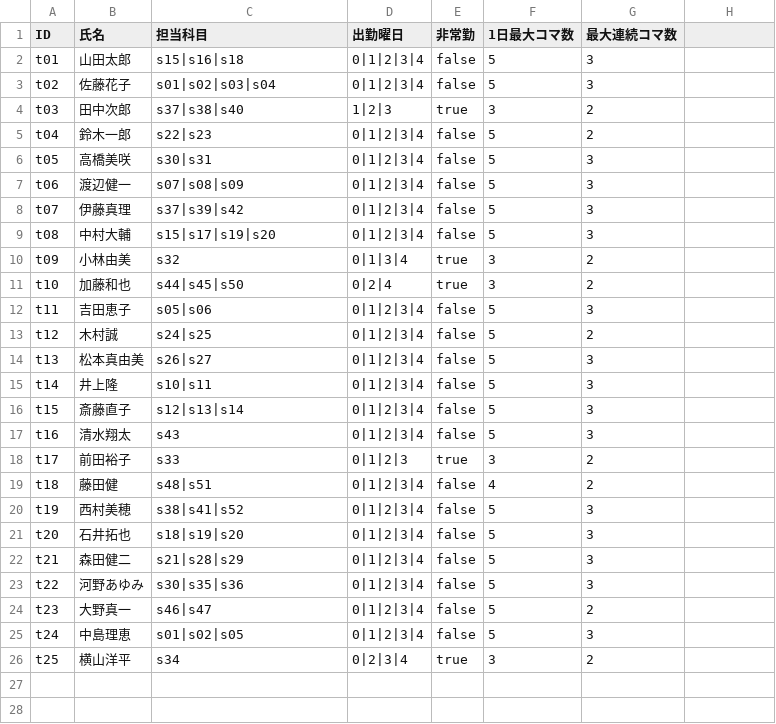
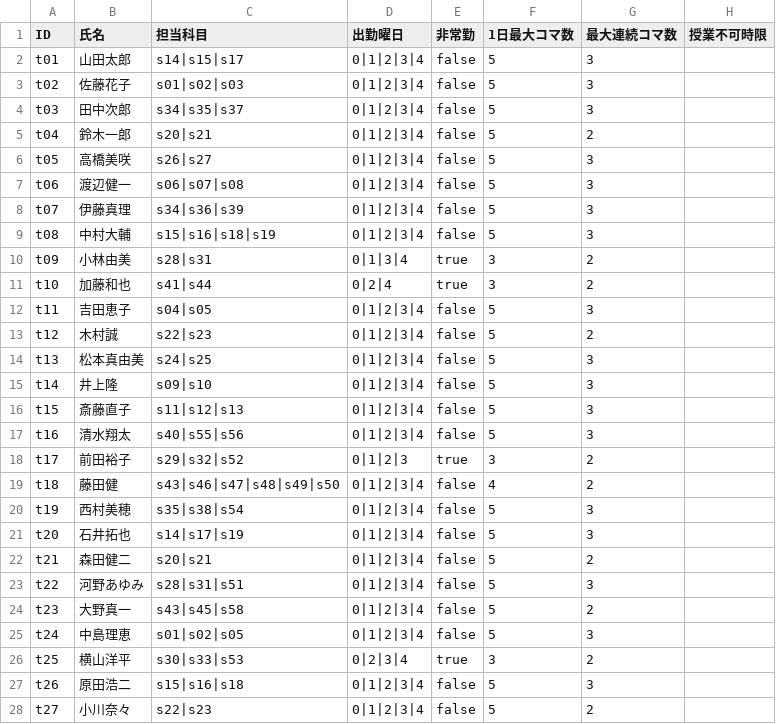
Before and after one commit to itou-daiki/easy_table, a CSV file: data/teachers.csv, drawn as a sheet; only a part is shown; the diff covers the shown part only.

```diff
--- a/data/teachers.csv
+++ b/data/teachers.csv
@@ -1,24 +1,24 @@
-ID,氏名,担当科目,出勤曜日,非常勤,1日最大コマ数,最大連続コマ数
-t01,山田太郎,s15|s16|s18,0|1|2|3|4,false,5,3
-t02,佐藤花子,s01|s02|s03|s04,0|1|2|3|4,false,5,3
-t03,田中次郎,s37|s38|s40,1|2|3,true,3,2
-t04,鈴木一郎,s22|s23,0|1|2|3|4,false,5,2
-t05,高橋美咲,s30|s31,0|1|2|3|4,false,5,3
-t06,渡辺健一,s07|s08|s09,0|1|2|3|4,false,5,3
-t07,伊藤真理,s37|s39|s42,0|1|2|3|4,false,5,3
-t08,中村大輔,s15|s17|s19|s20,0|1|2|3|4,false,5,3
-t09,小林由美,s32,0|1|3|4,true,3,2
-t10,加藤和也,s44|s45|s50,0|2|4,true,3,2
-t11,吉田恵子,s05|s06,0|1|2|3|4,false,5,3
-t12,木村誠,s24|s25,0|1|2|3|4,false,5,2
-t13,松本真由美,s26|s27,0|1|2|3|4,false,5,3
-t14,井上隆,s10|s11,0|1|2|3|4,false,5,3
-t15,斎藤直子,s12|s13|s14,0|1|2|3|4,false,5,3
-t16,清水翔太,s43,0|1|2|3|4,false,5,3
-t17,前田裕子,s33,0|1|2|3,true,3,2
-t18,藤田健,s48|s51,0|1|2|3|4,false,4,2
-t19,西村美穂,s38|s41|s52,0|1|2|3|4,false,5,3
-t20,石井拓也,s18|s19|s20,0|1|2|3|4,false,5,3
-t21,森田健二,s21|s28|s29,0|1|2|3|4,false,5,3
-t22,河野あゆみ,s30|s35|s36,0|1|2|3|4,false,5,3
-t23,大野真一,s46|s47,0|1|2|3|4,false,5,2
+ID,氏名,担当科目,出勤曜日,非常勤,1日最大コマ数,最大連続コマ数,授業不可時限
+t01,山田太郎,s14|s15|s17,0|1|2|3|4,false,5,3,
+t02,佐藤花子,s01|s02|s03,0|1|2|3|4,false,5,3,
+t03,田中次郎,s34|s35|s37,0|1|2|3|4,false,5,3,
+t04,鈴木一郎,s20|s21,0|1|2|3|4,false,5,2,
+t05,高橋美咲,s26|s27,0|1|2|3|4,false,5,3,
+t06,渡辺健一,s06|s07|s08,0|1|2|3|4,false,5,3,
+t07,伊藤真理,s34|s36|s39,0|1|2|3|4,false,5,3,
+t08,中村大輔,s15|s16|s18|s19,0|1|2|3|4,false,5,3,
+t09,小林由美,s28|s31,0|1|3|4,true,3,2,
+t10,加藤和也,s41|s44,0|2|4,true,3,2,
+t11,吉田恵子,s04|s05,0|1|2|3|4,false,5,3,
+t12,木村誠,s22|s23,0|1|2|3|4,false,5,2,
+t13,松本真由美,s24|s25,0|1|2|3|4,false,5,3,
+t14,井上隆,s09|s10,0|1|2|3|4,false,5,3,
+t15,斎藤直子,s11|s12|s13,0|1|2|3|4,false,5,3,
+t16,清水翔太,s40|s55|s56,0|1|2|3|4,false,5,3,
+t17,前田裕子,s29|s32|s52,0|1|2|3,true,3,2,
+t18,藤田健,s43|s46|s47|s48|s49|s50,0|1|2|3|4,false,4,2,
+t19,西村美穂,s35|s38|s54,0|1|2|3|4,false,5,3,
+t20,石井拓也,s14|s17|s19,0|1|2|3|4,false,5,3,
+t21,森田健二,s20|s21,0|1|2|3|4,false,5,2,
+t22,河野あゆみ,s28|s31|s51,0|1|2|3|4,false,5,3,
+t23,大野真一,s43|s45|s58,0|1|2|3|4,false,5,2,
@@ -26 +26,3 @@ t24,中島理恵,s01|s02|s05,0|1|2|3|4,false,5,3
-t25,横山洋平,s34,0|2|3|4,true,3,2
+t25,横山洋平,s30|s33|s53,0|2|3|4,true,3,2,
+t26,原田浩二,s15|s16|s18,0|1|2|3|4,false,5,3,
+t27,小川奈々,s22|s23,0|1|2|3|4,false,5,2,
```
Also changed, not shown: 13 added rows elsewhere in this file, data/classes.csv, data/rooms.csv, 2 other files.
